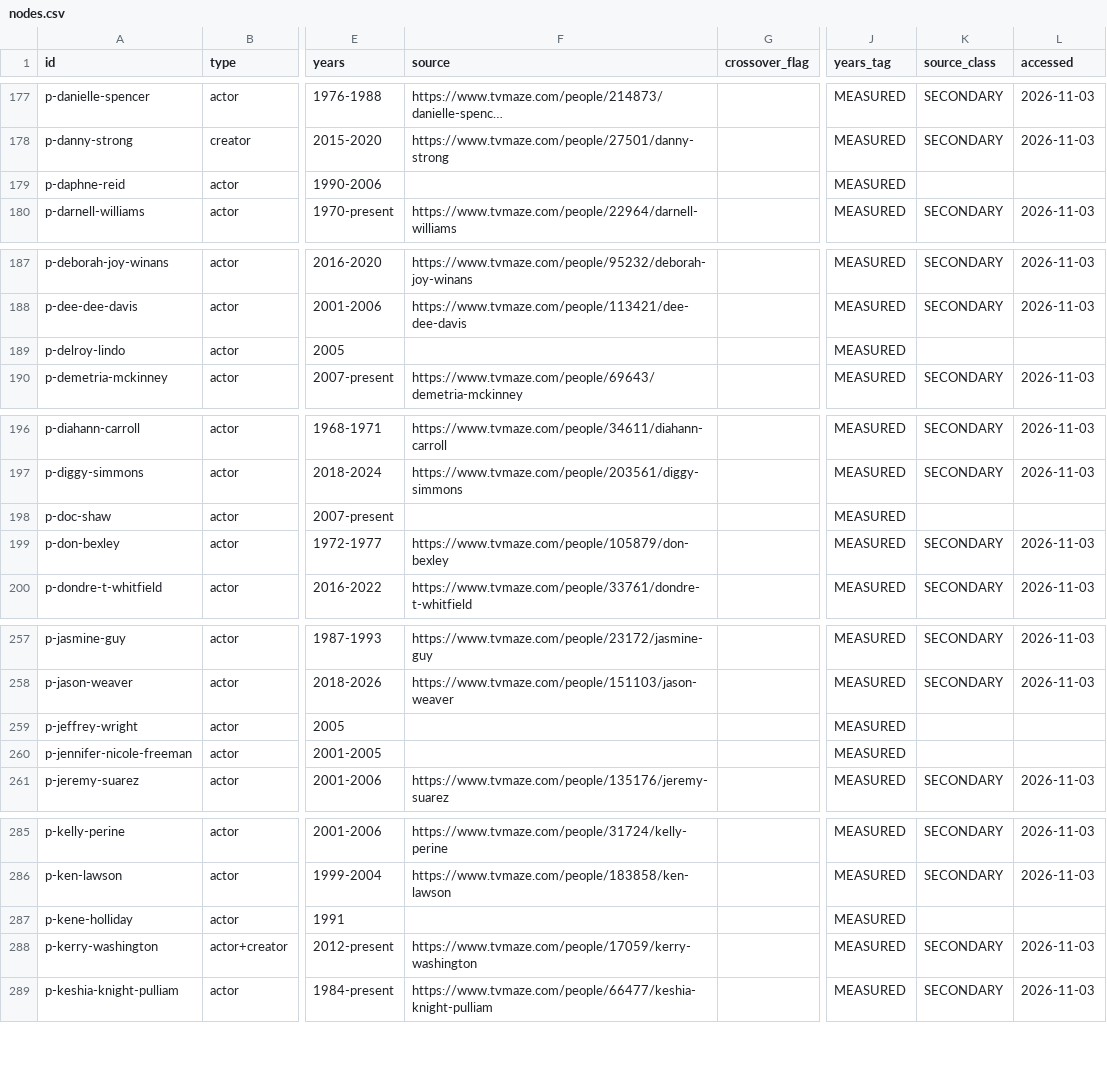
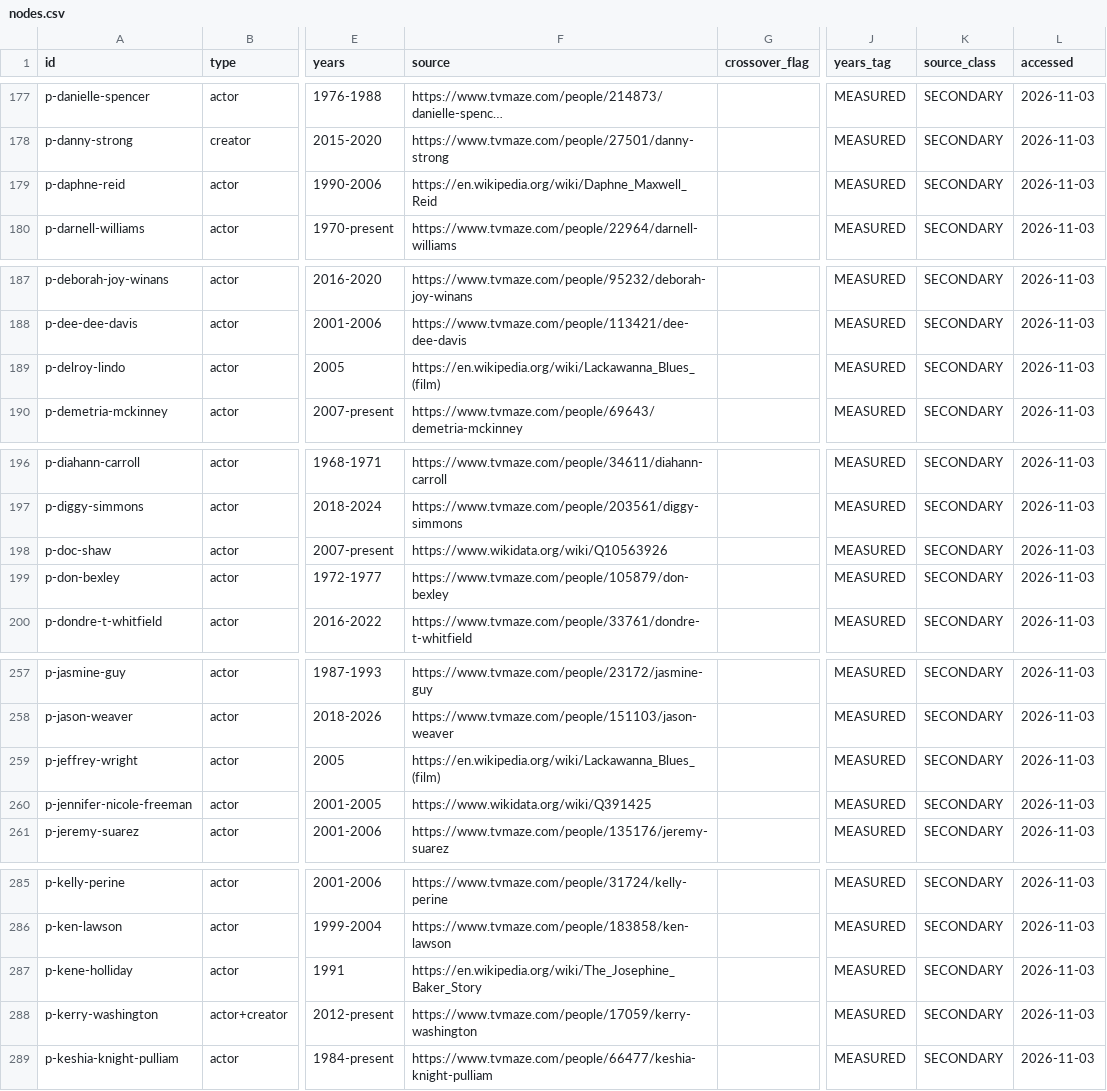
Before and after one commit to founder-am/alterrell-interactive-public, a CSV file: _data/btu/nodes.csv, drawn as a sheet; only a part is shown, gaps mark what is left out; long unchanged cells end in …; the diff covers the shown part only; the diff names each change by its address in the sheet, - before the commit and + after, or states it on an @@ line.

```diff
--- a/_data/btu/nodes.csv
+++ b/_data/btu/nodes.csv
-F179 (source): (empty)
+F179 (source): https://en.wikipedia.org/wiki/Daphne_Maxwell_Reid
-K179 (source_class): (empty)
+K179 (source_class): SECONDARY
-L179 (accessed): (empty)
+L179 (accessed): 2026-11-03
-F189 (source): (empty)
+F189 (source): https://en.wikipedia.org/wiki/Lackawanna_Blues_(film)
-K189 (source_class): (empty)
+K189 (source_class): SECONDARY
-L189 (accessed): (empty)
+L189 (accessed): 2026-11-03
-F198 (source): (empty)
+F198 (source): https://www.wikidata.org/wiki/Q10563926
-K198 (source_class): (empty)
+K198 (source_class): SECONDARY
-L198 (accessed): (empty)
+L198 (accessed): 2026-11-03
-F259 (source): (empty)
+F259 (source): https://en.wikipedia.org/wiki/Lackawanna_Blues_(film)
-K259:K260 (source_class): (empty)
+K259:K260 (source_class): SECONDARY
-L259:L260 (accessed): (empty)
+L259:L260 (accessed): 2026-11-03
-F260 (source): (empty)
+F260 (source): https://www.wikidata.org/wiki/Q391425
-F287 (source): (empty)
+F287 (source): https://en.wikipedia.org/wiki/The_Josephine_Baker_Story
-K287 (source_class): (empty)
+K287 (source_class): SECONDARY
-L287 (accessed): (empty)
+L287 (accessed): 2026-11-03
```
Also changed, not shown: 12 edited cells elsewhere in this file, 1 other file.
